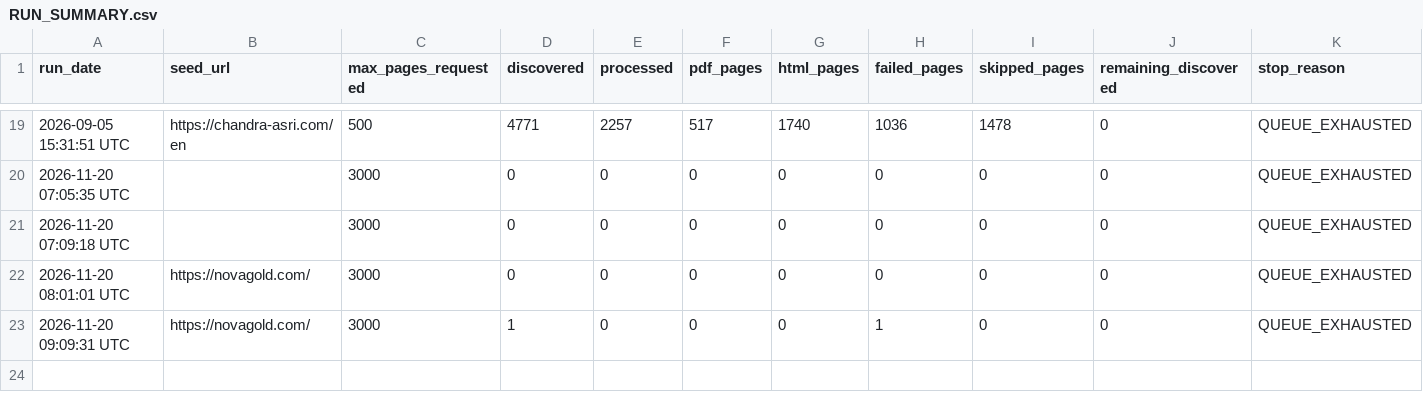
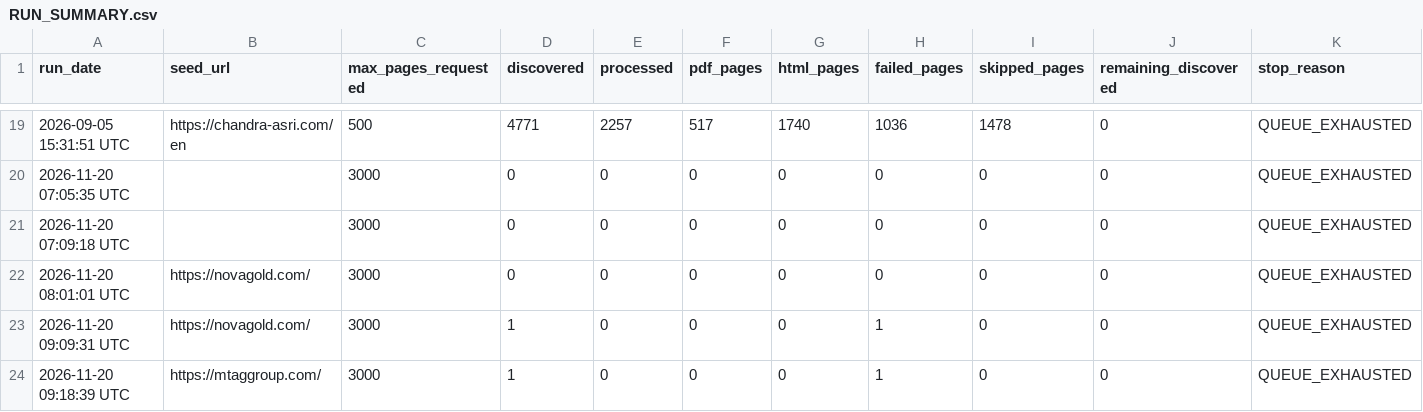
Before and after one commit to Shyamlseg/website-url-collector, a CSV file: RUN_SUMMARY.csv, drawn as a sheet; only a part is shown, gaps mark what is left out; rows hold the shown columns only; the diff names each change by its address in the sheet, - before the commit and + after, or states it on an @@ line.

```diff
--- a/RUN_SUMMARY.csv
+++ b/RUN_SUMMARY.csv
+row 24: 2026-11-20 09:18:39 UTC | https://mtaggroup.com/ | 3000 | 1 | 0 | 0 | 0 | 1 | 0 | 0 | QUEUE_EXHAUSTED
```
Also changed, not shown: PERFORMANCE_REPORT.csv, PRIORITY_REPORT.csv.
